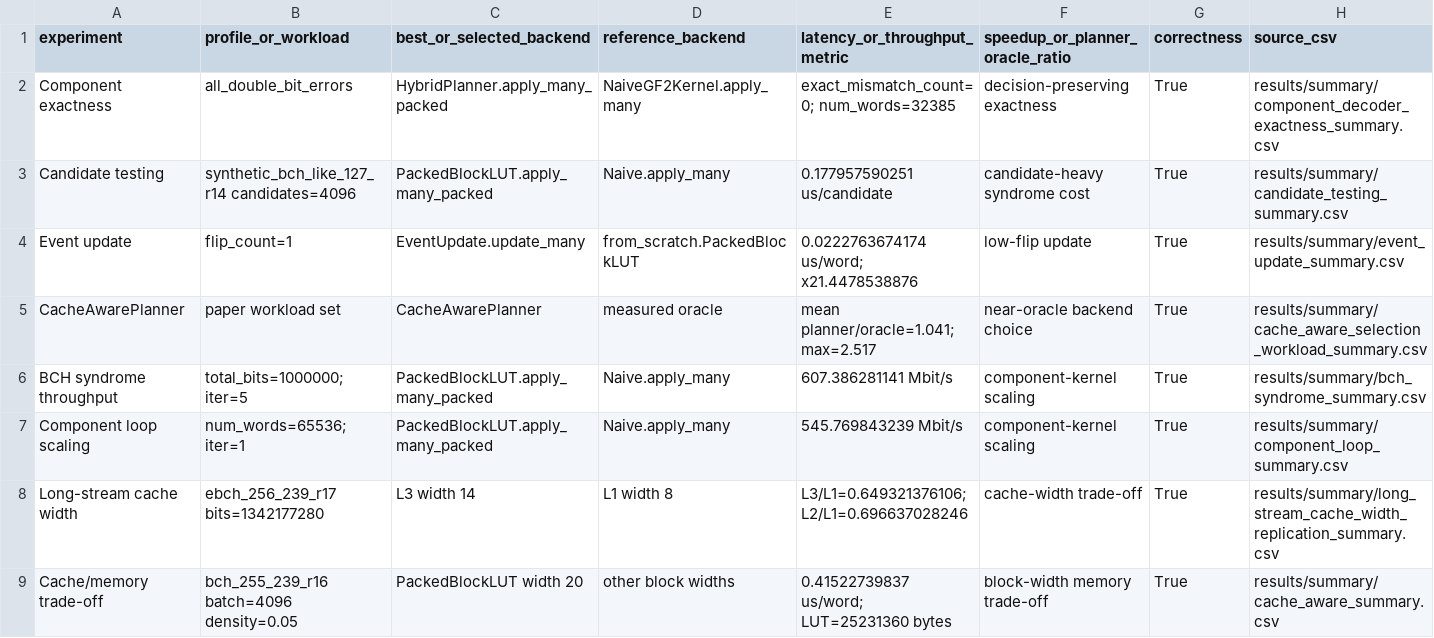
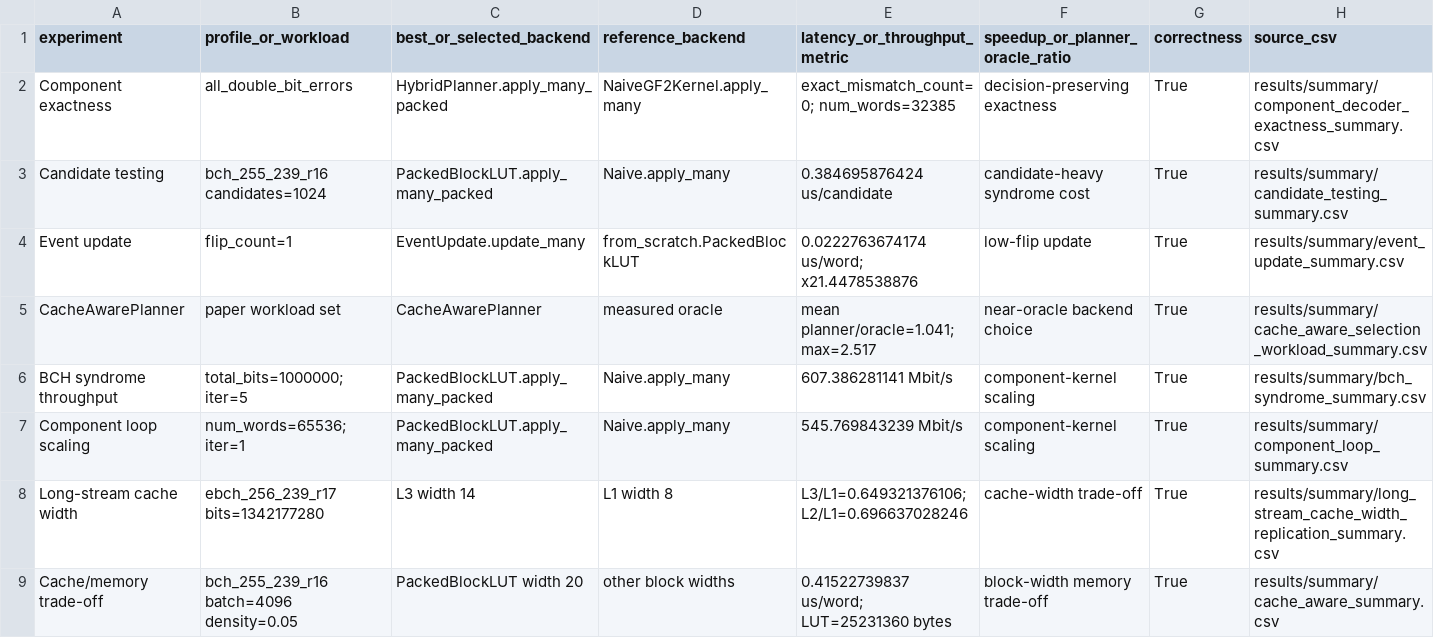
Before and after one commit to Lingxin-Zhang/l121343564uzzllxx, a CSV file: results/summary/final_representative_table.csv, drawn as a sheet.

```diff
--- a/results/summary/final_representative_table.csv
+++ b/results/summary/final_representative_table.csv
@@ -2,3 +2,3 @@ experiment,profile_or_workload,best_or_selected_backend,reference_backend,latenc
 Component exactness,all_double_bit_errors,HybridPlanner.apply_many_packed,NaiveGF2Kernel.apply_many,exact_mismatch_count=0; num_words=32385,decision-preserving exactness,True,results/summary/component_decoder_exactness_summary.csv
-Candidate testing,synthetic_bch_like_127_r14 candidates=4096,PackedBlockLUT.apply_many_packed,Naive.apply_many,0.177957590251 us/candidate,candidate-heavy syndrome cost,True,results/summary/candidate_testing_summary.csv
+Candidate testing,bch_255_239_r16 candidates=1024,PackedBlockLUT.apply_many_packed,Naive.apply_many,0.384695876424 us/candidate,candidate-heavy syndrome cost,True,results/summary/candidate_testing_summary.csv
 Event update,flip_count=1,EventUpdate.update_many,from_scratch.PackedBlockLUT,0.0222763674174 us/word; x21.4478538876,low-flip update,True,results/summary/event_update_summary.csv
```
Also changed, not shown: 13 other files.
